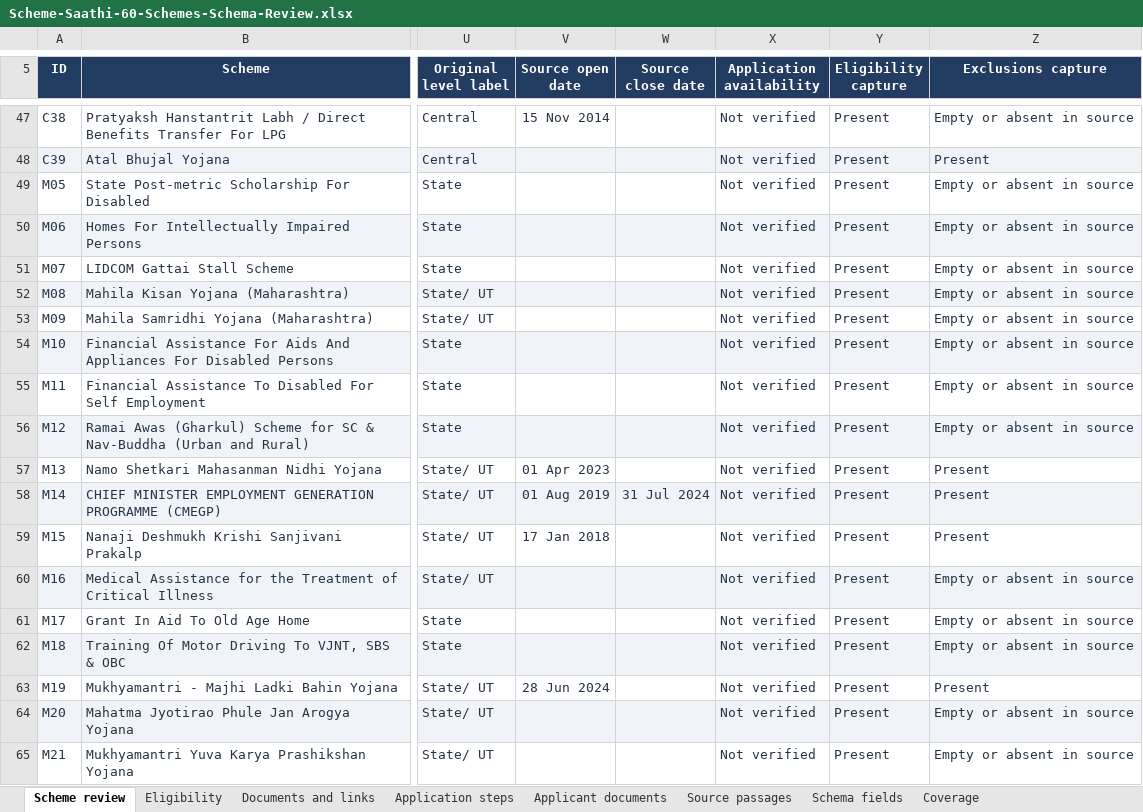
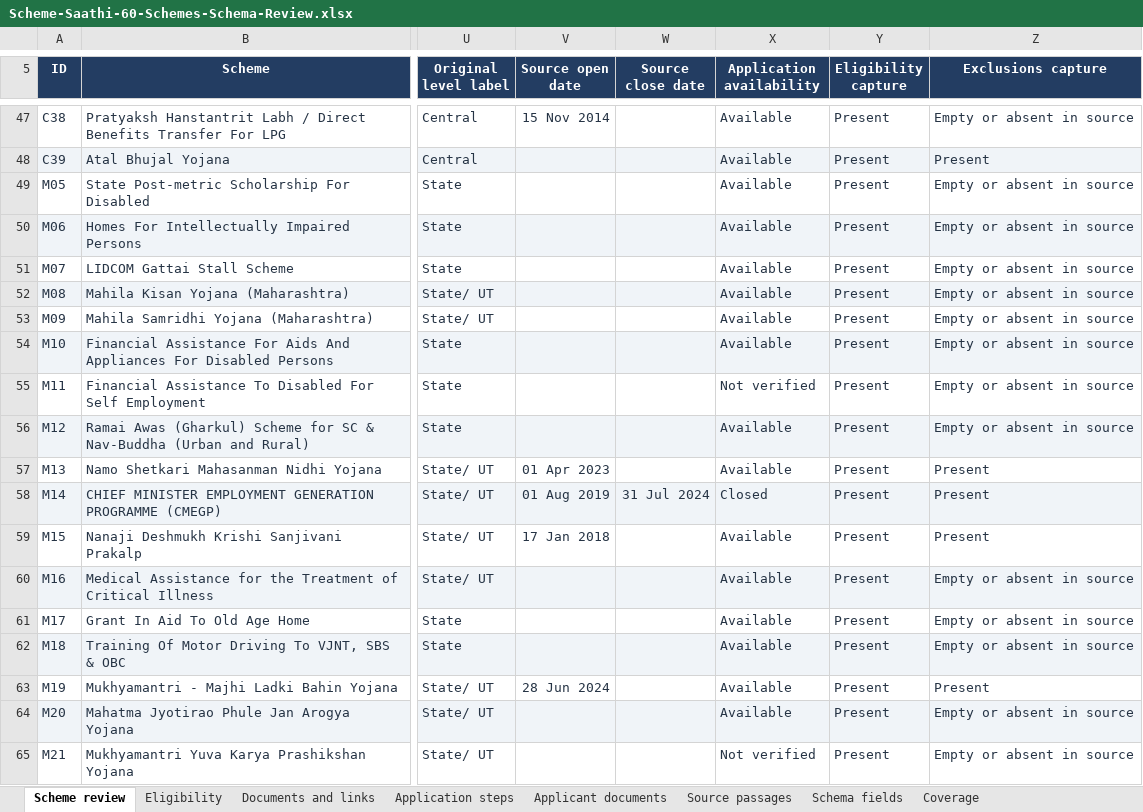
Before and after one commit to scheme-saathi/scheme-saathi, an Excel workbook: docs/Scheme-Saathi-60-Schemes-Schema-Review.xlsx, sheet Scheme review, drawn as a sheet; only a part is shown, gaps mark what is left out; values as stored, in another font and other column widths than the file's, no borders; conditional formats and table styles not drawn; the diff covers the shown part only; the diff names each change by its address in the sheet, - before the commit and + after, or states it on an @@ line.

Commit message:
Update scheme application availability after manual check
Checked each approved scheme's myScheme page on 1 November 2026.
55 open (including C11, previously closed), 1 closed (M14),
2 unverified (M11, M21). JSON records and the review workbook
were updated together; docs reflect the C11 change.

```diff
--- a/docs/Scheme-Saathi-60-Schemes-Schema-Review.xlsx (sheet Scheme review)
+++ b/docs/Scheme-Saathi-60-Schemes-Schema-Review.xlsx (sheet Scheme review)
-X47:X54 (Application availability): Not verified
+X47:X54 (Application availability): Available
-X56:X57 (Application availability): Not verified
+X56:X57 (Application availability): Available
-X58 (Application availability): Not verified
+X58 (Application availability): Closed
-X59:X64 (Application availability): Not verified
+X59:X64 (Application availability): Available
```
Also changed, not shown: 34 edited cells elsewhere in this sheet, 53 other files.
